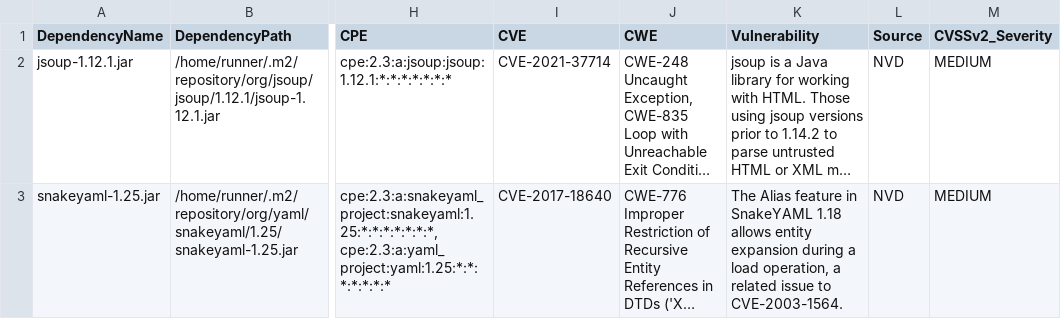
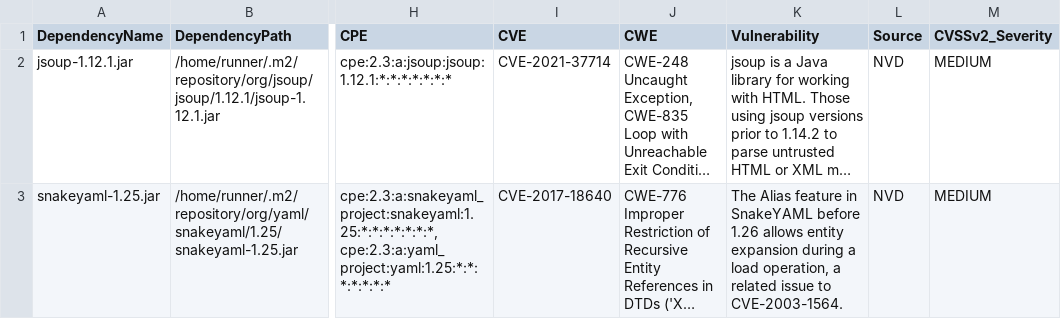
Before and after one commit to piotr-yuxuan/walter-ci, a CSV file: doc/known-vulnerabilities.csv, drawn as a sheet; only a part is shown, gaps mark what is left out; long unchanged cells end in …; the diff names each change by its address in the sheet, - before the commit and + after, or states it on an @@ line.

Commit message:
Update known vulnerabilities

```diff
--- a/doc/known-vulnerabilities.csv
+++ b/doc/known-vulnerabilities.csv
-K3 (Vulnerability): …in SnakeYAML 1.18 allows entity…
+K3 (Vulnerability): …in SnakeYAML before 1.26 allows entity…
```
